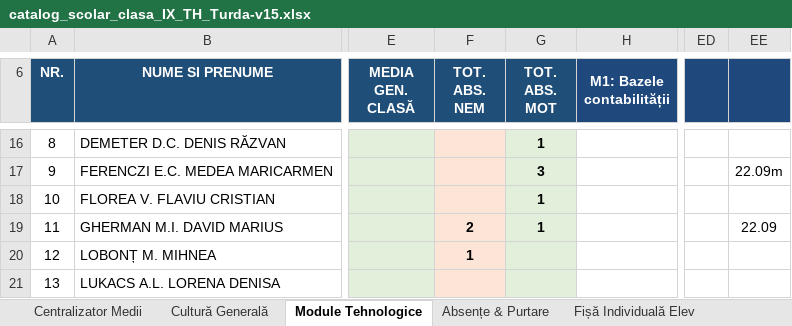
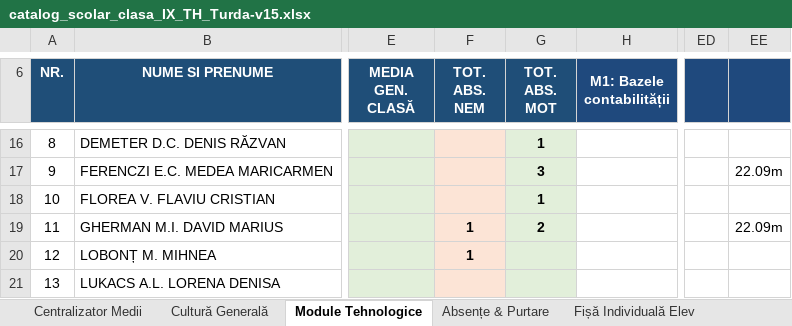
Before and after one commit to profudeconta-sketch/catalog-online, an Excel workbook: catalog_scolar_clasa_IX_TH_Turda-v15.xlsx, sheet Module Tehnologice, drawn as a sheet; only a part is shown, gaps mark what is left out; values as stored, in another font and other column widths than the file's, no borders; the diff names each change by its address in the sheet, - before the commit and + after, or states it on an @@ line.

Commit message:
Update automat catalog: 28.09.2026 12:13

```diff
--- a/catalog_scolar_clasa_IX_TH_Turda-v15.xlsx (sheet Module Tehnologice)
+++ b/catalog_scolar_clasa_IX_TH_Turda-v15.xlsx (sheet Module Tehnologice)
-F19 (TOT. ABS. NEM): 2
+F19 (TOT. ABS. NEM): 1
-G19 (TOT. ABS. MOT): 1
+G19 (TOT. ABS. MOT): 2
-EE19: 22.09
+EE19: 22.09m
```
Also changed, not shown: sheet Absențe & Purtare.
